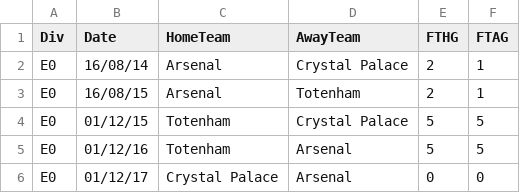
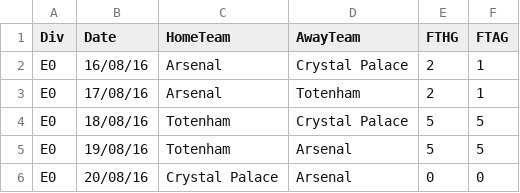
Before and after one commit to shvekiasaf/draws_kingdom, a CSV file: src/readers/test_files/draw_percentage.csv, drawn as a sheet.

Commit message:
fix bugs add periodic featuring for draw percentage and goals difference generators

```diff
--- a/src/readers/test_files/draw_percentage.csv
+++ b/src/readers/test_files/draw_percentage.csv
@@ -1,6 +1,6 @@
 Div,Date,HomeTeam,AwayTeam,FTHG,FTAG
-E0,16/08/14,Arsenal,Crystal Palace,2,1
-E0,16/08/15,Arsenal,Totenham,2,1
-E0,01/12/15,Totenham,Crystal Palace,5,5
-E0,01/12/16,Totenham,Arsenal,5,5
-E0,01/12/17,Crystal Palace,Arsenal,0,0
+E0,16/08/16,Arsenal,Crystal Palace,2,1
+E0,17/08/16,Arsenal,Totenham,2,1
+E0,18/08/16,Totenham,Crystal Palace,5,5
+E0,19/08/16,Totenham,Arsenal,5,5
+E0,20/08/16,Crystal Palace,Arsenal,0,0
```
Also changed, not shown: src/readers/test_files/goals_difference.csv, 7 other files.
